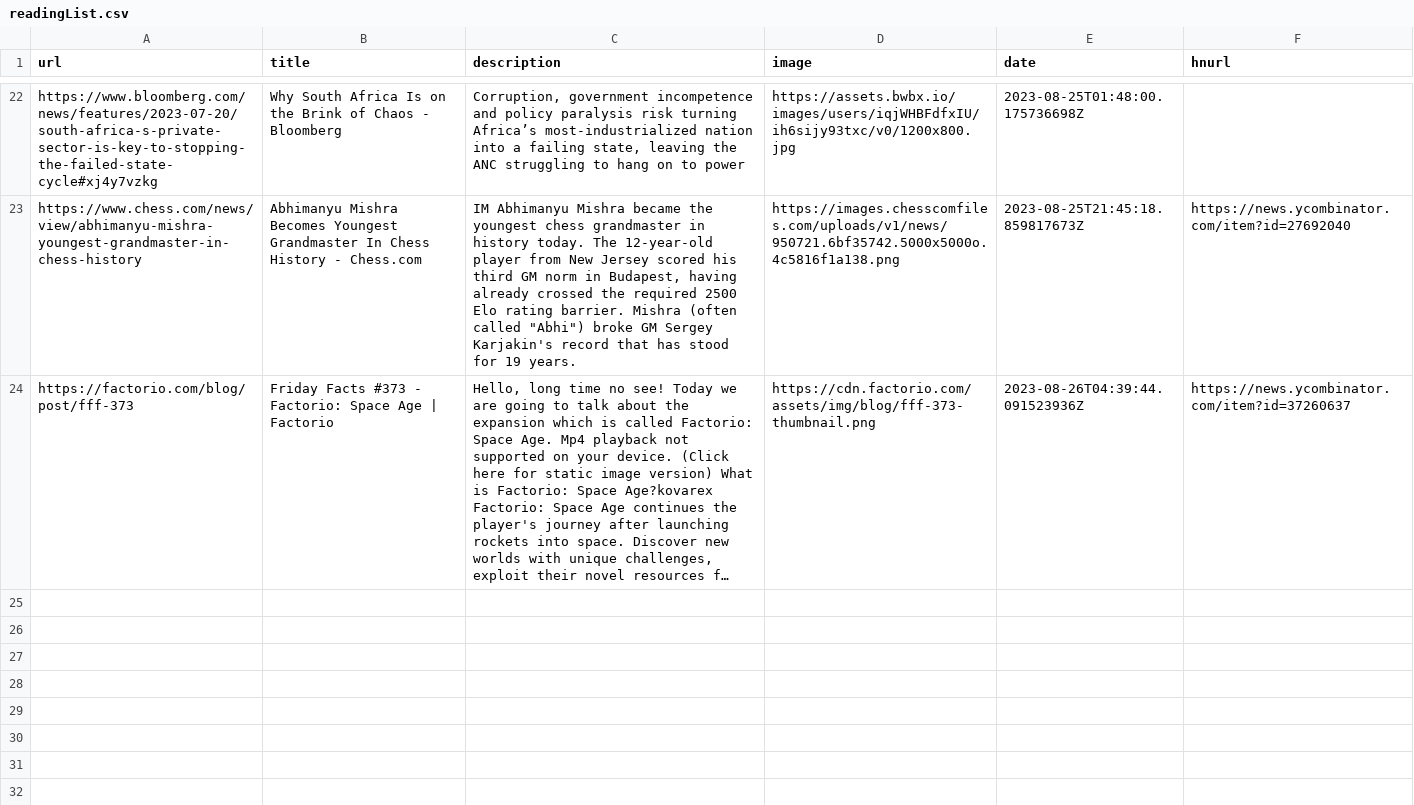
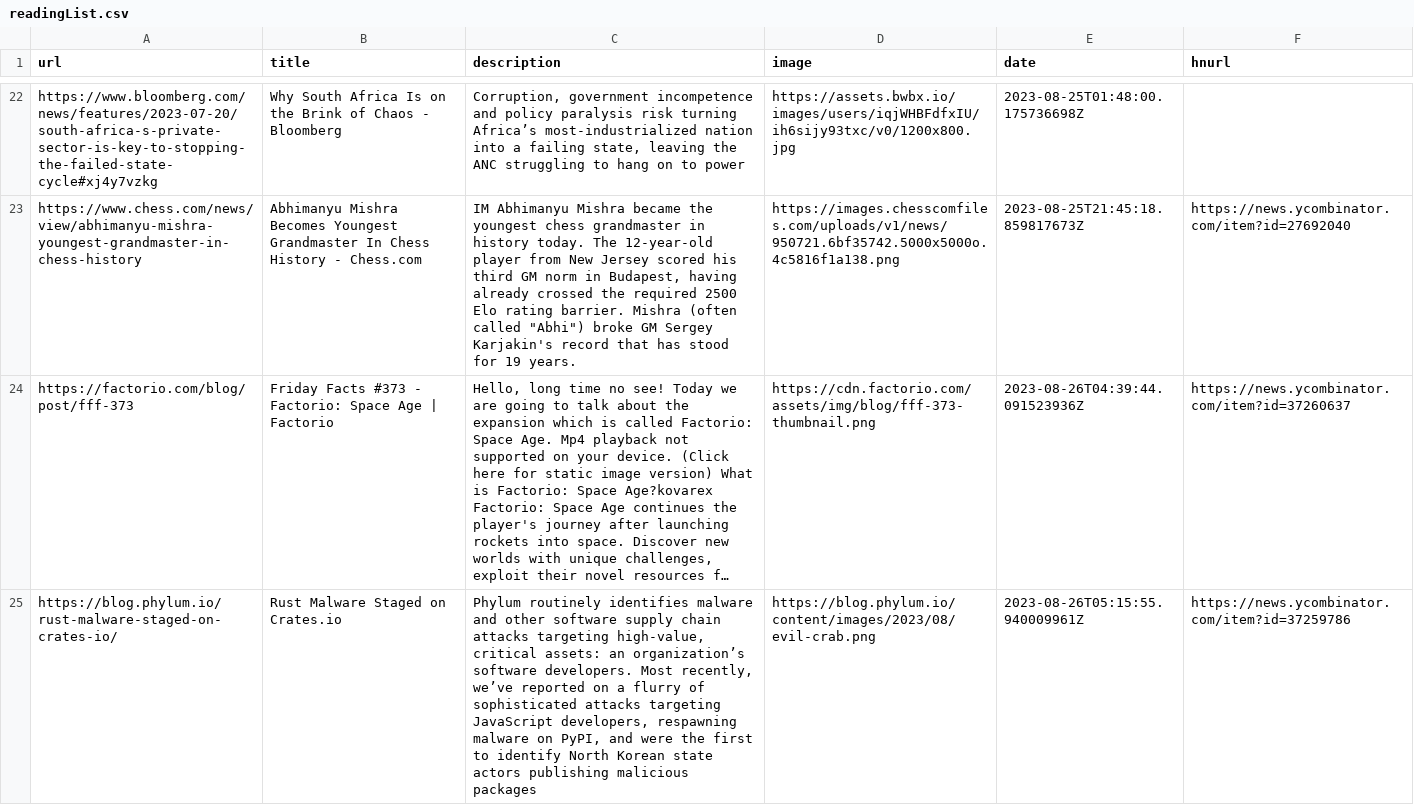
Before and after one commit to pythoncrazy/listofreading, a CSV file: readingList.csv, drawn as a sheet; only a part is shown, gaps mark what is left out; long unchanged cells end in …; the diff names each change by its address in the sheet, - before the commit and + after, or states it on an @@ line.

Commit message:
Automated reading list update on Sat Aug 26 05:15:55 UTC 2023

```diff
--- a/readingList.csv
+++ b/readingList.csv
+row 25: https://blog.phylum.io/rust-malware-staged-on-crates-io/ | Rust Malware Staged on Crates.io | Phylum routinely identifies malware and other software supply chain attacks targeting high-value, critical assets: an organization’s software developers. Most recently, we’ve reported on a flurry of sophisticated attacks targeting JavaScript developers, respawning malware on PyPI, and were the first to identify North Korean state actors publishing malicious packages | https://blog.phylum.io/content/images/2023/08/evil-crab.png | 2023-08-26T05:15:55.940009961Z | https://news.ycombinator.com/item?id=37259786
```
